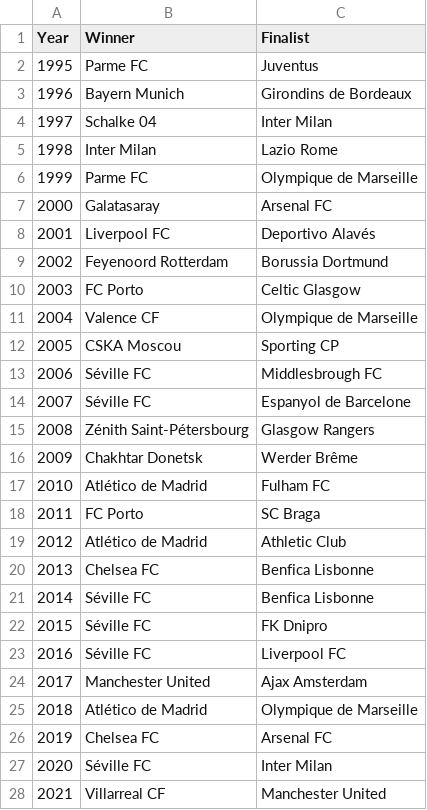
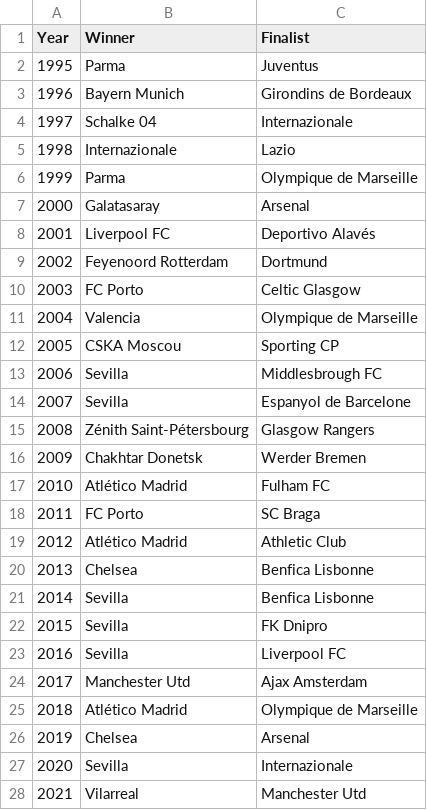
Before and after one commit to cmmm976/Ballond-OrPrediction, a CSV file: data/C3_Winners.csv, drawn as a sheet.

```diff
--- a/data/C3_Winners.csv
+++ b/data/C3_Winners.csv
@@ -1,28 +1,28 @@
 Year,Winner,Finalist
-1995,Parme FC,Juventus
+1995,Parma,Juventus
 1996,Bayern Munich,Girondins de Bordeaux
-1997,Schalke 04,Inter Milan
-1998,Inter Milan,Lazio Rome
-1999,Parme FC,Olympique de Marseille
-2000,Galatasaray,Arsenal FC
+1997,Schalke 04,Internazionale
+1998,Internazionale,Lazio
+1999,Parma,Olympique de Marseille
+2000,Galatasaray,Arsenal
 2001,Liverpool FC,Deportivo Alavés
-2002,Feyenoord Rotterdam,Borussia Dortmund
+2002,Feyenoord Rotterdam,Dortmund
 2003,FC Porto,Celtic Glasgow
-2004,Valence CF,Olympique de Marseille
+2004,Valencia,Olympique de Marseille
 2005,CSKA Moscou,Sporting CP
-2006,Séville FC,Middlesbrough FC
-2007,Séville FC,Espanyol de Barcelone
+2006,Sevilla,Middlesbrough FC
+2007,Sevilla,Espanyol de Barcelone
 2008,Zénith Saint-Pétersbourg,Glasgow Rangers
-2009,Chakhtar Donetsk,Werder Brême
-2010,Atlético de Madrid,Fulham FC
+2009,Chakhtar Donetsk,Werder Bremen
+2010,Atlético Madrid,Fulham FC
 2011,FC Porto,SC Braga
-2012,Atlético de Madrid,Athletic Club
-2013,Chelsea FC,Benfica Lisbonne
-2014,Séville FC,Benfica Lisbonne
-2015,Séville FC,FK Dnipro
-2016,Séville FC,Liverpool FC
-2017,Manchester United,Ajax Amsterdam
-2018,Atlético de Madrid,Olympique de Marseille
-2019,Chelsea FC,Arsenal FC
-2020,Séville FC,Inter Milan
-2021,Villarreal CF,Manchester United
+2012,Atlético Madrid,Athletic Club
+2013,Chelsea,Benfica Lisbonne
+2014,Sevilla,Benfica Lisbonne
+2015,Sevilla,FK Dnipro
+2016,Sevilla,Liverpool FC
+2017,Manchester Utd,Ajax Amsterdam
+2018,Atlético Madrid,Olympique de Marseille
+2019,Chelsea,Arsenal
+2020,Sevilla,Internazionale
+2021,Vilarreal,Manchester Utd
```
Also changed, not shown: data/Bundesliga_winners.csv, data/PL_winners.csv, 5 other files.
